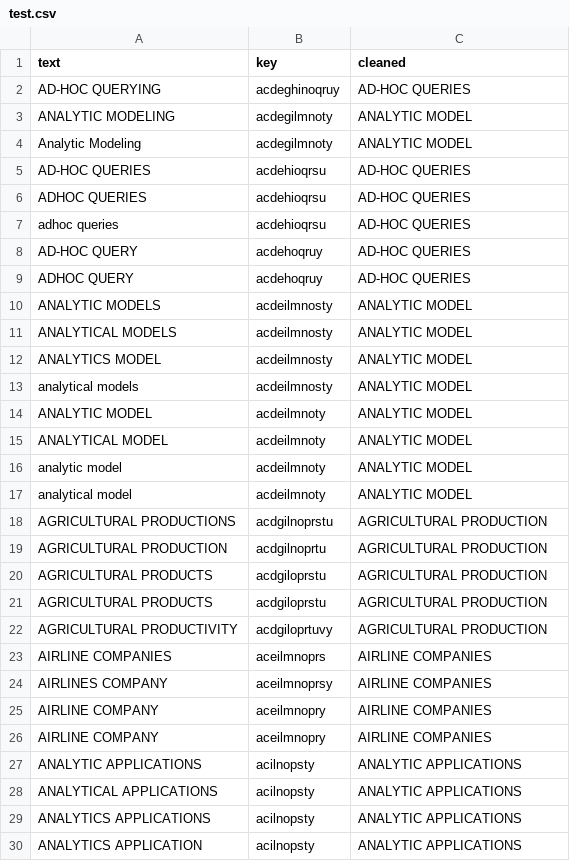
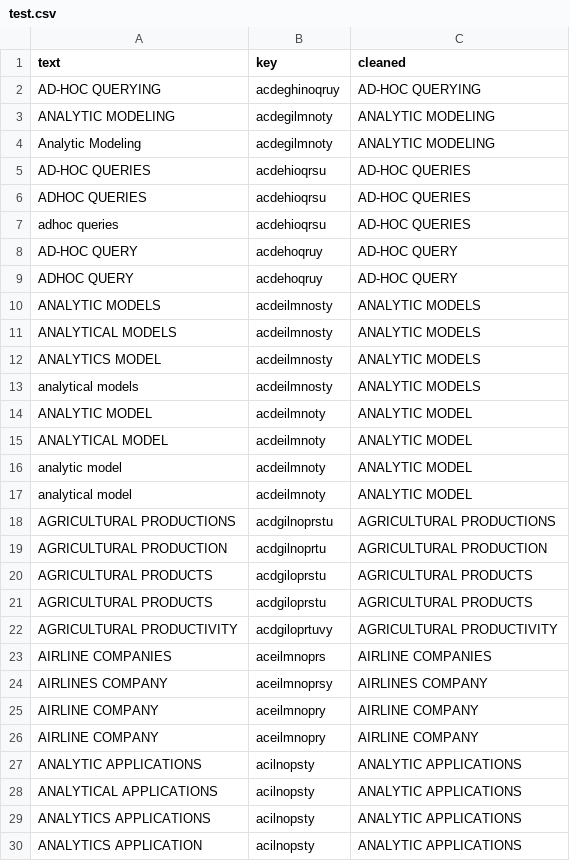
Before and after one commit to classroom-fundamentos-de-analitica/taller-presencial-04-limpieza-de-datos-ngram-CatalinaRpoS, a CSV file: test.csv, drawn as a sheet; only a part is shown.

Commit message:
Change tests

```diff
--- a/test.csv
+++ b/test.csv
@@ -1,5 +1,5 @@
 text,key,cleaned
-AD-HOC QUERYING,acdeghinoqruy,AD-HOC QUERIES
-ANALYTIC MODELING,acdegilmnoty,ANALYTIC MODEL
-Analytic Modeling,acdegilmnoty,ANALYTIC MODEL
+AD-HOC QUERYING,acdeghinoqruy,AD-HOC QUERYING
+ANALYTIC MODELING,acdegilmnoty,ANALYTIC MODELING
+Analytic Modeling,acdegilmnoty,ANALYTIC MODELING
 AD-HOC QUERIES,acdehioqrsu,AD-HOC QUERIES
@@ -7,8 +7,8 @@ ADHOC QUERIES,acdehioqrsu,AD-HOC QUERIES
 adhoc queries,acdehioqrsu,AD-HOC QUERIES
-AD-HOC QUERY,acdehoqruy,AD-HOC QUERIES
-ADHOC  QUERY,acdehoqruy,AD-HOC QUERIES
-ANALYTIC MODELS,acdeilmnosty,ANALYTIC MODEL
-ANALYTICAL MODELS,acdeilmnosty,ANALYTIC MODEL
-ANALYTICS MODEL,acdeilmnosty,ANALYTIC MODEL
-analytical models,acdeilmnosty,ANALYTIC MODEL
+AD-HOC QUERY,acdehoqruy,AD-HOC QUERY
+ADHOC  QUERY,acdehoqruy,AD-HOC QUERY
+ANALYTIC MODELS,acdeilmnosty,ANALYTIC MODELS
+ANALYTICAL MODELS,acdeilmnosty,ANALYTIC MODELS
+ANALYTICS MODEL,acdeilmnosty,ANALYTIC MODELS
+analytical models,acdeilmnosty,ANALYTIC MODELS
 ANALYTIC MODEL,acdeilmnoty,ANALYTIC MODEL
@@ -17,11 +17,11 @@ analytic model,acdeilmnoty,ANALYTIC MODEL
 analytical model,acdeilmnoty,ANALYTIC MODEL
-AGRICULTURAL PRODUCTIONS,acdgilnoprstu,AGRICULTURAL PRODUCTION
+AGRICULTURAL PRODUCTIONS,acdgilnoprstu,AGRICULTURAL PRODUCTIONS
 AGRICULTURAL PRODUCTION,acdgilnoprtu,AGRICULTURAL PRODUCTION
-AGRICULTURAL PRODUCTS,acdgiloprstu,AGRICULTURAL PRODUCTION
-AGRICULTURAL PRODUCTS,acdgiloprstu,AGRICULTURAL PRODUCTION
-AGRICULTURAL PRODUCTIVITY,acdgiloprtuvy,AGRICULTURAL PRODUCTION
+AGRICULTURAL PRODUCTS,acdgiloprstu,AGRICULTURAL PRODUCTS
+AGRICULTURAL PRODUCTS,acdgiloprstu,AGRICULTURAL PRODUCTS
+AGRICULTURAL PRODUCTIVITY,acdgiloprtuvy,AGRICULTURAL PRODUCTIVITY
 AIRLINE COMPANIES,aceilmnoprs,AIRLINE COMPANIES
-AIRLINES COMPANY,aceilmnoprsy,AIRLINE COMPANIES
-AIRLINE COMPANY,aceilmnopry,AIRLINE COMPANIES
-AIRLINE COMPANY,aceilmnopry,AIRLINE COMPANIES
+AIRLINES COMPANY,aceilmnoprsy,AIRLINES COMPANY
+AIRLINE COMPANY,aceilmnopry,AIRLINE COMPANY
+AIRLINE COMPANY,aceilmnopry,AIRLINE COMPANY
 ANALYTIC APPLICATIONS,acilnopsty,ANALYTIC APPLICATIONS
```
Also changed, not shown: 3 other files.
